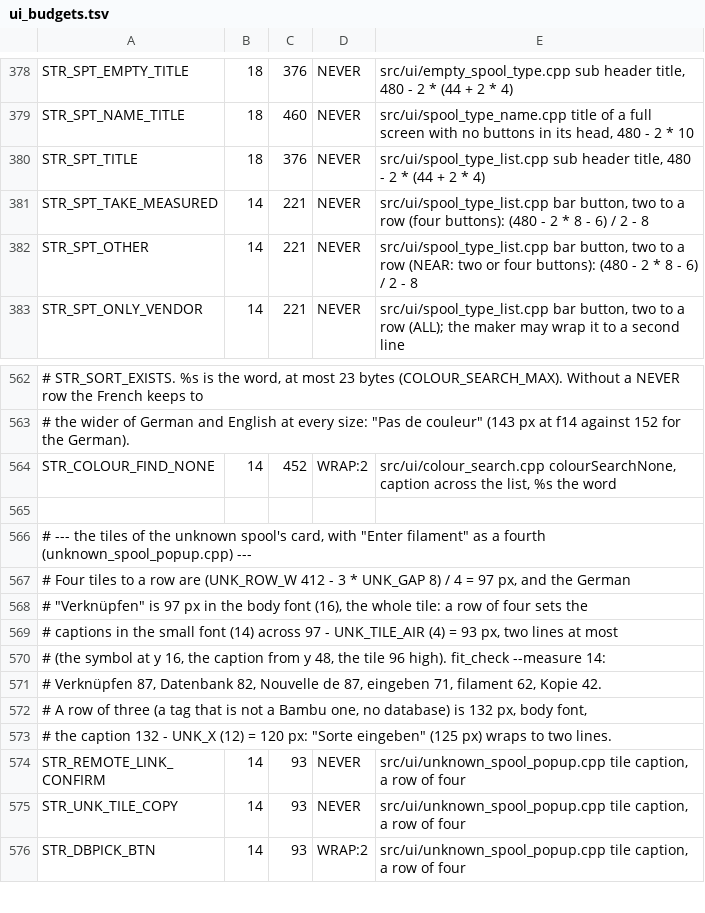
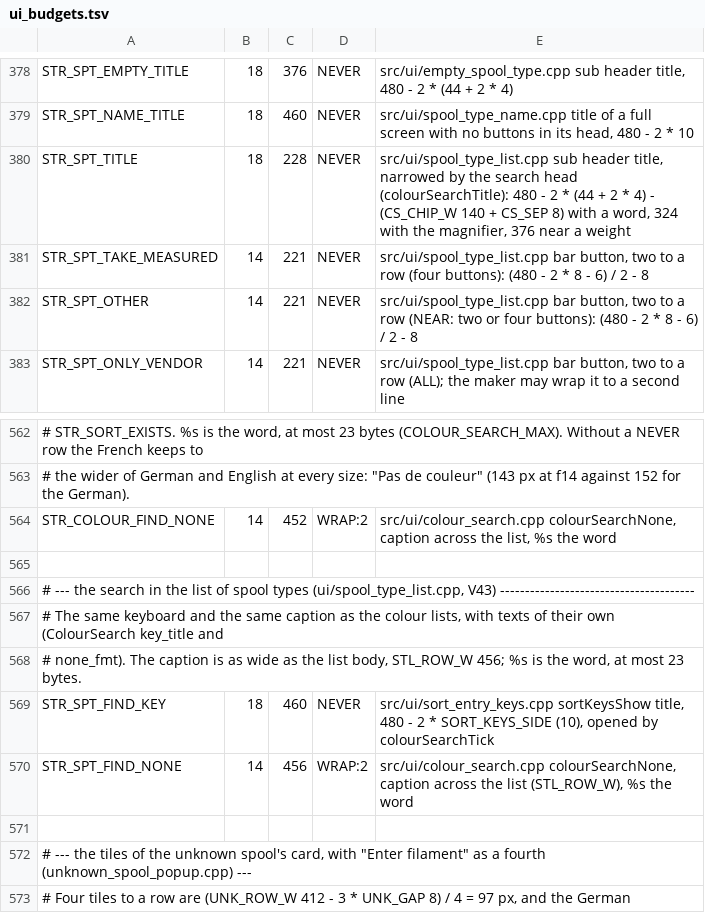
Before and after one commit to Eifel-Joe/SpoolmanScale, a TSV file: tools/ui_budgets.tsv, drawn as a sheet; only a part is shown, gaps mark what is left out; the shorter side is filled out with more unchanged rows; the diff names each change by its address in the sheet, - before the commit and + after, or states it on an @@ line.

```diff
--- a/tools/ui_budgets.tsv
+++ b/tools/ui_budgets.tsv
-C380: 376
+C380: 228
-E380: …header title, 480 - 2 * (44 + 2 * 4)
+E380: …header title, narrowed by the search head (colourSearchTitle): 480 - 2 * (44 + 2 * 4) - (CS_CHIP_W 140 + CS_SEP 8) with a word, 324 with the magnifier, 376 near a weight
+row 565: (empty)
+row 566: # --- the search in the list of spool types (ui/spool_type_list.cpp, V43) ---------------------------------------
+row 567: # The same keyboard and the same caption as the colour lists, with texts of their own (ColourSearch key_title and
+row 568: # none_fmt). The caption is as wide as the list body, STL_ROW_W 456; %s is the word, at most 23 bytes.
+row 569: STR_SPT_FIND_KEY | 18 | 460 | NEVER | src/ui/sort_entry_keys.cpp sortKeysShow title, 480 - 2 * SORT_KEYS_SIDE (10), opened by colourSearchTick
+row 570: STR_SPT_FIND_NONE | 14 | 456 | WRAP:2 | src/ui/colour_search.cpp colourSearchNone, caption across the list (STL_ROW_W), %s the word
```
Also changed, not shown: 7 other files.
